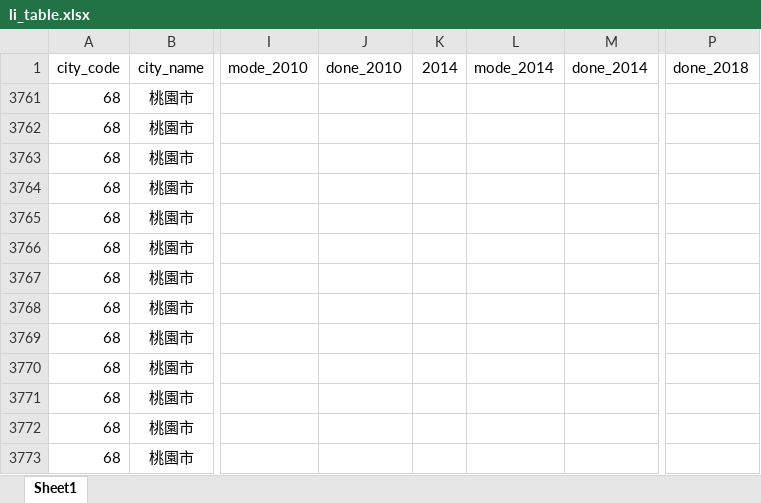
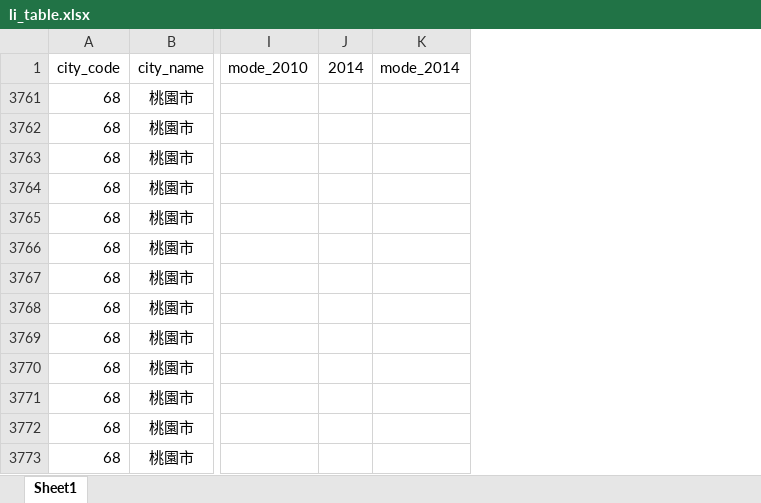
Before and after one commit to torrentpien/twli, an Excel workbook: data/li_table.xlsx, sheet Sheet1, drawn as a sheet; only a part is shown, gaps mark what is left out; values as stored, in another font and other column widths than the file's, no borders; the diff names each change by its address in the sheet, - before the commit and + after, or states it on an @@ line.

Commit message:
erase done columns

```diff
--- a/data/li_table.xlsx (sheet Sheet1)
+++ b/data/li_table.xlsx (sheet Sheet1)
-column J (done_2010), empty
-column M (done_2014), empty
-column P (done_2018), empty
```
Also changed, not shown: hidden cells.
